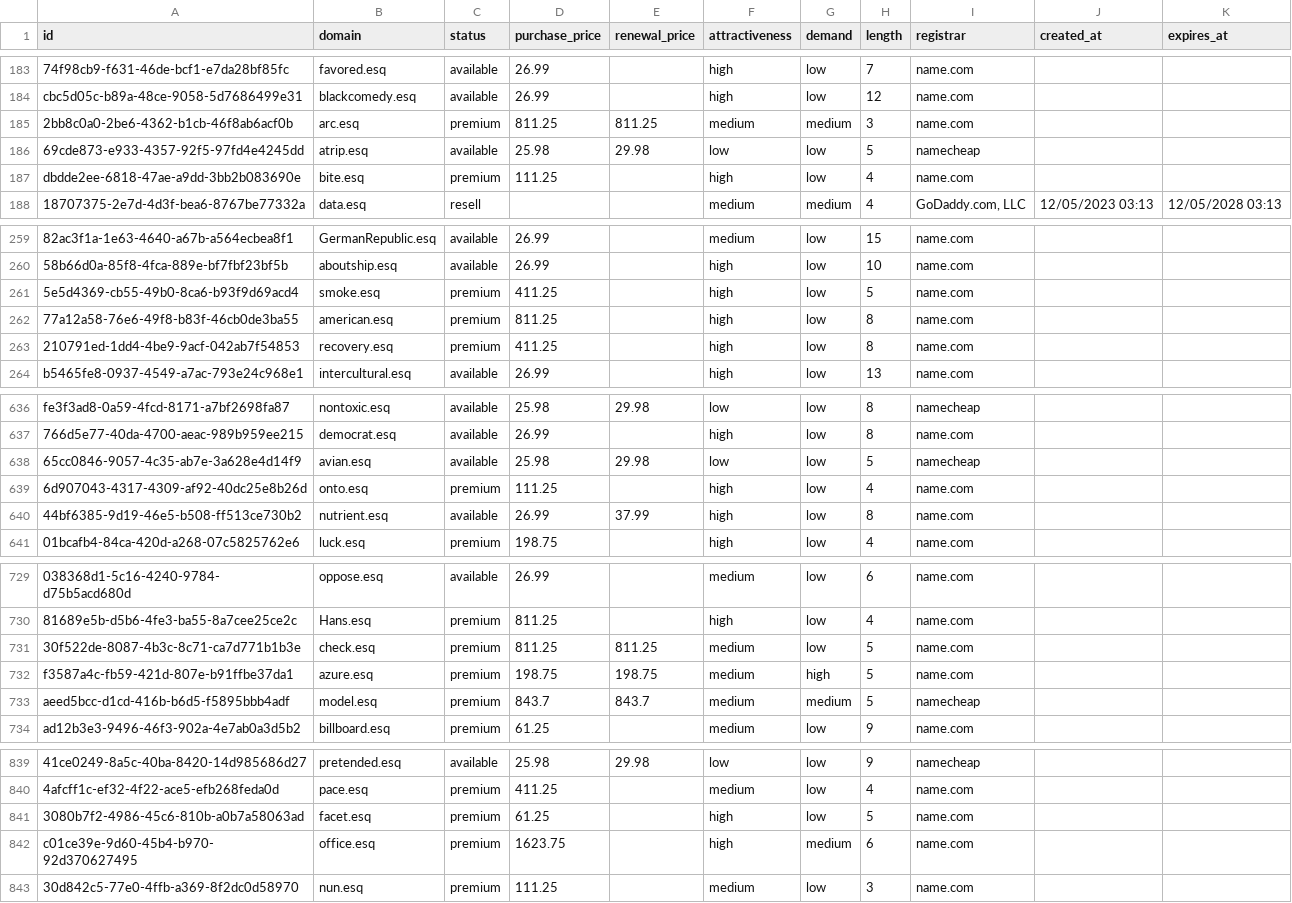
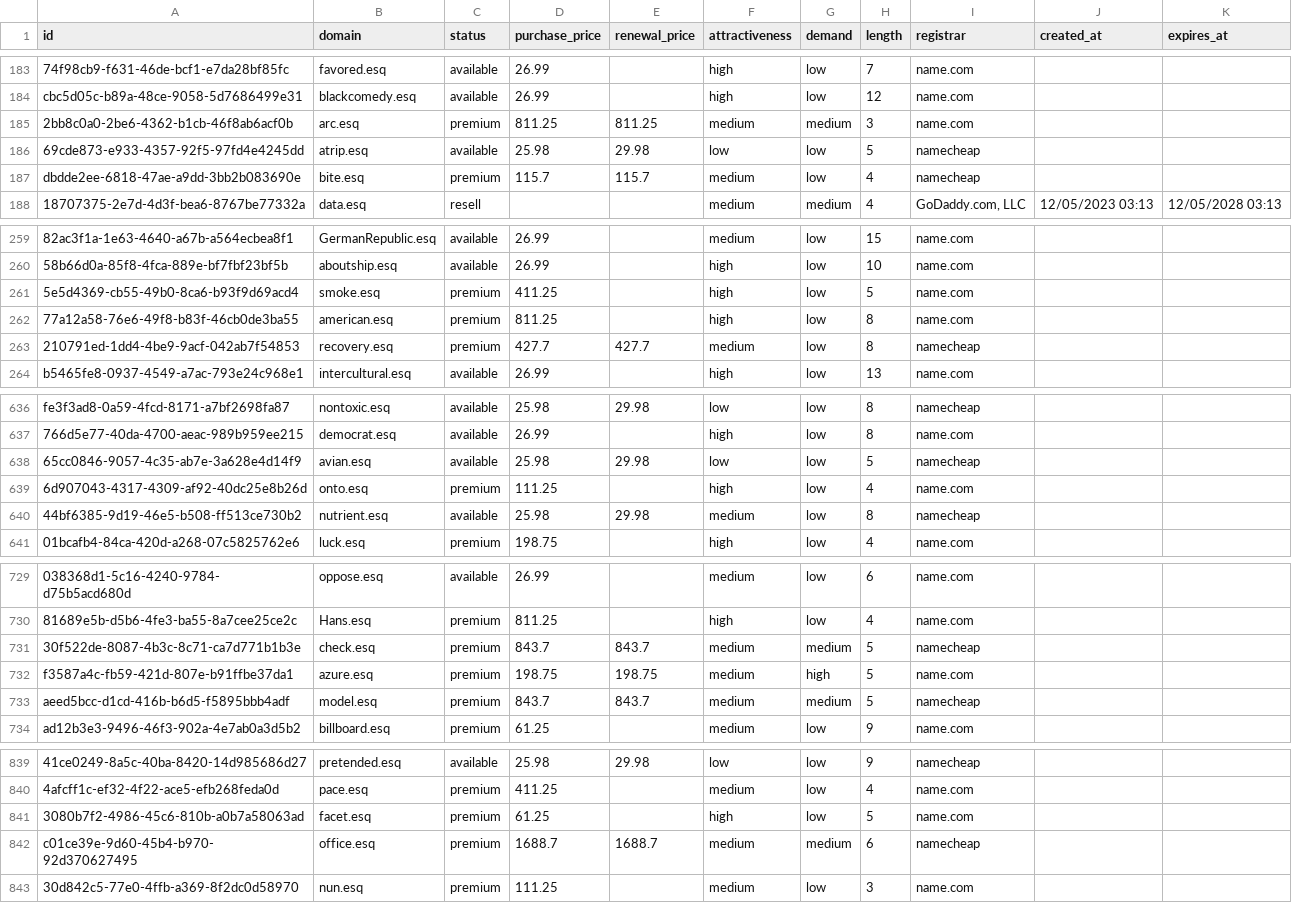
Before and after one commit to UniqueDomains/esq-oneword-domains, a CSV file: esq.csv, drawn as a sheet; only a part is shown, gaps mark what is left out; the diff covers the shown part only; the diff names each change by its address in the sheet, - before the commit and + after, or states it on an @@ line.

Commit message:
Domains update

```diff
--- a/esq.csv
+++ b/esq.csv
-D187 (purchase_price): 111.25
+D187 (purchase_price): 115.7
-E187 (renewal_price): (empty)
+E187 (renewal_price): 115.7
-F187 (attractiveness): high
+F187 (attractiveness): medium
-I187 (registrar): name.com
+I187 (registrar): namecheap
-D263 (purchase_price): 411.25
+D263 (purchase_price): 427.7
-E263 (renewal_price): (empty)
+E263 (renewal_price): 427.7
-F263 (attractiveness): high
+F263 (attractiveness): medium
-I263 (registrar): name.com
+I263 (registrar): namecheap
-D640 (purchase_price): 26.99
+D640 (purchase_price): 25.98
-E640 (renewal_price): 37.99
+E640 (renewal_price): 29.98
-F640 (attractiveness): high
+F640 (attractiveness): medium
-I640 (registrar): name.com
+I640 (registrar): namecheap
-D731 (purchase_price): 811.25
+D731 (purchase_price): 843.7
-E731 (renewal_price): 811.25
+E731 (renewal_price): 843.7
-G731 (demand): low
+G731 (demand): medium
-I731 (registrar): name.com
+I731 (registrar): namecheap
-D842 (purchase_price): 1623.75
+D842 (purchase_price): 1688.7
-E842 (renewal_price): (empty)
+E842 (renewal_price): 1688.7
-F842 (attractiveness): high
+F842 (attractiveness): medium
-I842 (registrar): name.com
+I842 (registrar): namecheap
```
Also changed, not shown: 12 edited cells elsewhere in this file, 4 other files.
